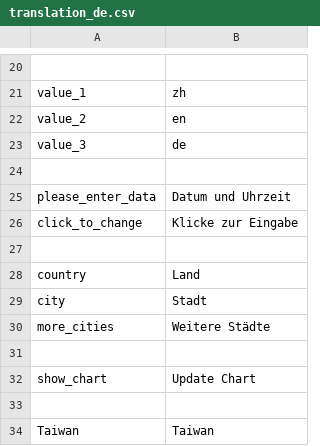
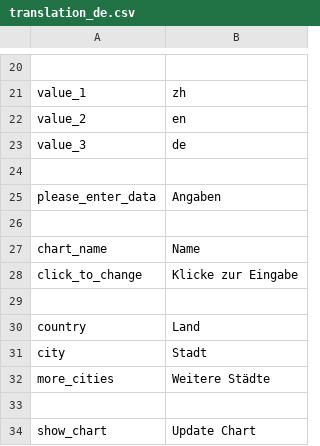
Before and after one commit to Hsin-Rui/Rstrology, a CSV file: inst/csv/translation_de.csv, drawn as a sheet; only a part is shown, gaps mark what is left out; the shorter side is filled out with more unchanged rows.

```diff
--- a/inst/csv/translation_de.csv
+++ b/inst/csv/translation_de.csv
@@ -24,3 +24,5 @@ value_3|de
 
-please_enter_data|Datum und Uhrzeit
+please_enter_data|Angaben
+
+chart_name|Name
 click_to_change|Klicke zur Eingabe
```
Also changed, not shown: inst/csv/translation_en.csv, inst/csv/translation_zh.csv, 1 other file.
